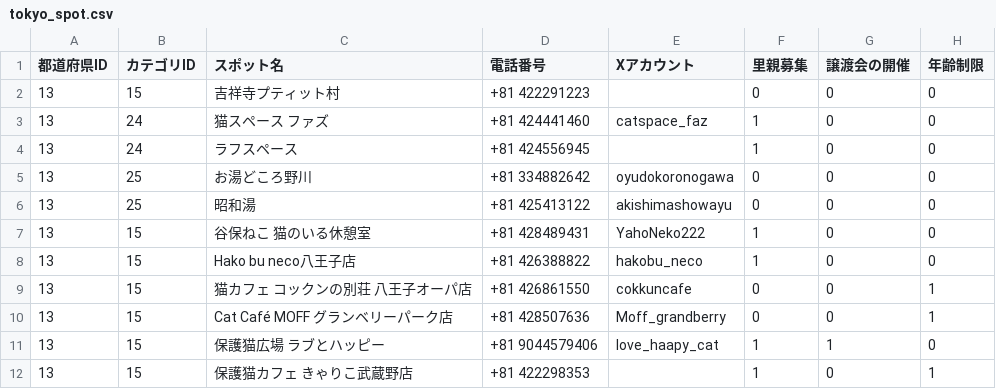
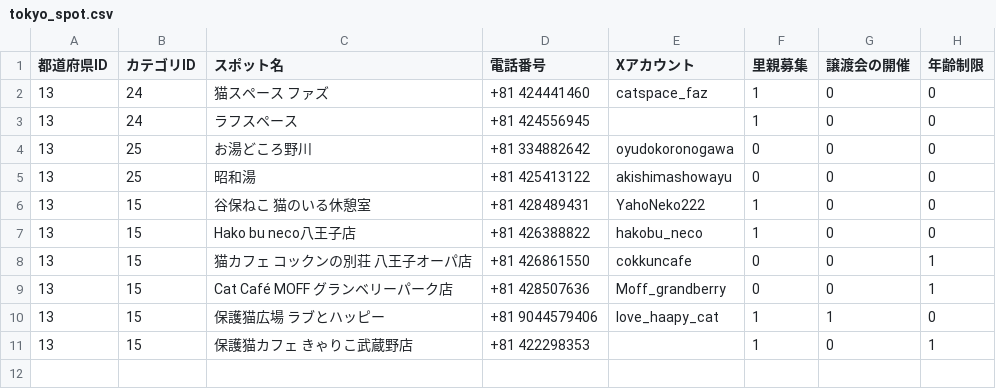
Before and after one commit to chapchon819/nekospot, a CSV file: lib/tokyo_spot.csv, drawn as a sheet; the diff names each change by its address in the sheet, - before the commit and + after, or states it on an @@ line.

```diff
--- a/lib/tokyo_spot.csv
+++ b/lib/tokyo_spot.csv
-row 2: 13 | 15 | 吉祥寺プティット村 | +81 422291223 |  | 0 | 0 | 0
```
Also changed, not shown: 1 other file.
